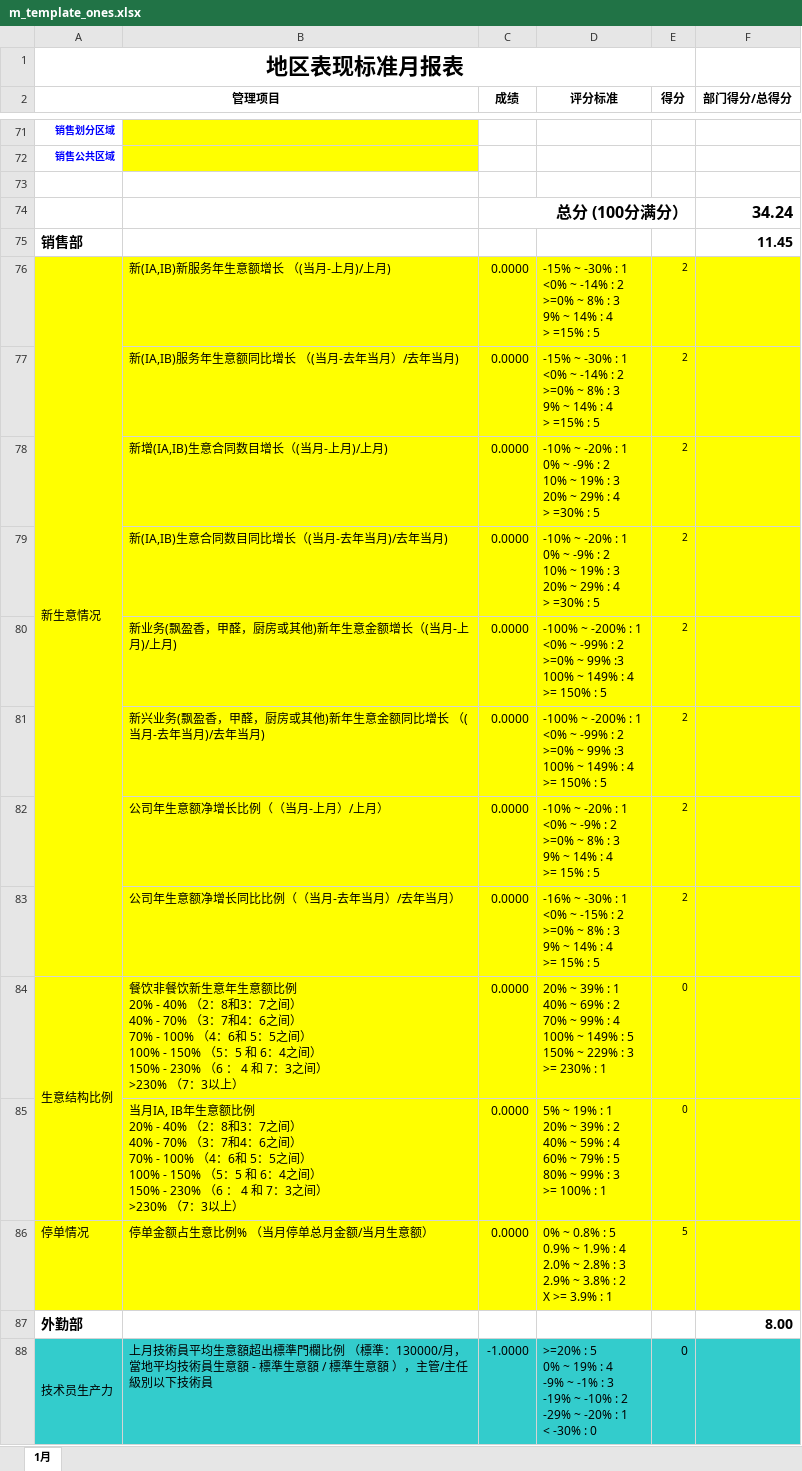
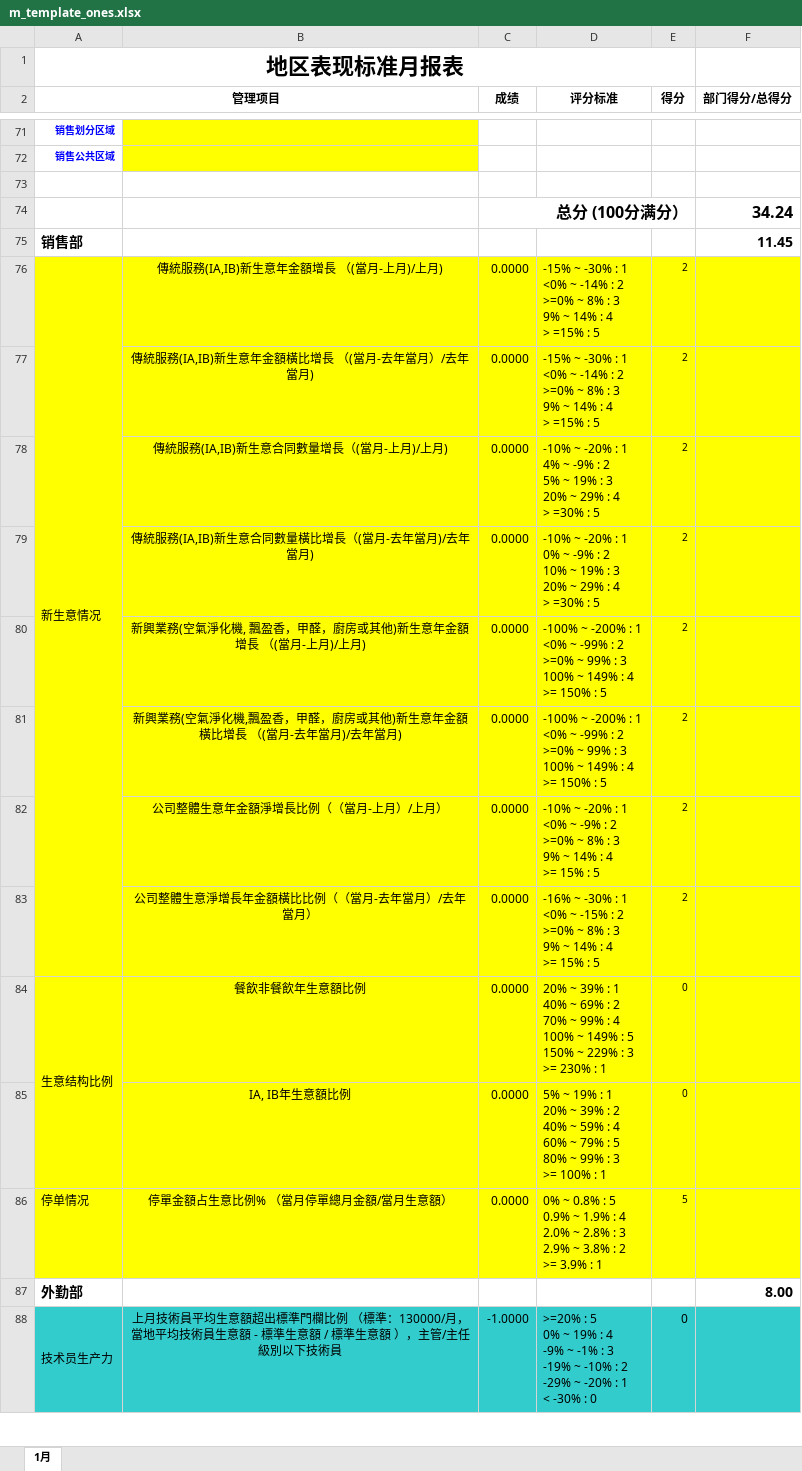
Before and after one commit to LBS-sws/Daily-Report_TW, an Excel workbook: protected/commands/template/m_template_ones.xlsx, sheet 1月, drawn as a sheet; only a part is shown, gaps mark what is left out; values as stored, in another font and other column widths than the file's, no borders; charts and pictures not drawn; ↵ is a line break in a cell; the diff covers the shown part only; the diff names each change by its address in the sheet, - before the commit and + after, or states it on an @@ line.

```diff
--- a/protected/commands/template/m_template_ones.xlsx (sheet 1月)
+++ b/protected/commands/template/m_template_ones.xlsx (sheet 1月)
-B76: 新(IA,IB)新服务年生意额增长 （(当月-上月)/上月)
+B76: 傳統服務(IA,IB)新生意年金額增長 （(當月-上月)/上月)
-B76:B86 alignment: left
+B76:B86 alignment: center
-B77: 新(IA,IB)服务年生意额同比增长 （(当月-去年当月）/去年当月)
+B77: 傳統服務(IA,IB)新生意年金額橫比增長 （(當月-去年當月）/去年當月)
-B78: 新增(IA,IB)生意合同数目增长（(当月-上月)/上月)
+B78: 傳統服務(IA,IB)新生意合同數量增長（(當月-上月)/上月)
-D78 (评分标准): …: 1 ↵ 0% ~ -9% : 2 ↵ 10% ~ 19%…
+D78 (评分标准): …: 1 ↵ 4% ~ -9% : 2 ↵ 5% ~ 19%…
-B79: 新(IA,IB)生意合同数目同比增长（(当月-去年当月)/去年当月)
+B79: 傳統服務(IA,IB)新生意合同數量橫比增長（(當月-去年當月)/去年當月)
-B80: 新业务(飘盈香，甲醛，厨房或其他)新年生意金额增长（(当月-上月)/上月)
+B80: 新興業務(空氣淨化機, 飄盈香，甲醛，廚房或其他)新生意年金額增長 （(當月-上月)/上月)
-D80:D81 (评分标准): …~ 99% :3 ↵ 100% ~…
+D80:D81 (评分标准): …~ 99% : 3 ↵ 100% ~…
-B81: 新兴业务(飘盈香，甲醛，厨房或其他)新年生意金额同比增长 （(当月-去年当月)/去年当月)
+B81: 新興業務(空氣淨化機,飄盈香，甲醛，廚房或其他)新生意年金額橫比增長 （(當月-去年當月)/去年當月)
-B82: 公司年生意额净增长比例（（当月-上月）/上月）
+B82: 公司整體生意年金額淨增長比例（（當月-上月）/上月）
-B83: 公司年生意额净增长同比比例（（当月-去年当月）/去年当月）
+B83: 公司整體生意淨增長年金額橫比比例（（當月-去年當月）/去年當月）
-B84: 餐饮非餐饮新生意年生意额比例 ↵ 20% - 40% （2：8和3：7之间） ↵ 40% - 70% （3：7和4：6之间） ↵ 70% - 100% （4：6和 5：5之间） ↵ 100% - 150% （5：5 和 6：4之间） ↵ 150% - 230% （6 ： 4 和 7：3之间） ↵ >230% （7：3以上）
+B84: 餐飲非餐飲年生意額比例
-B85: 当月IA, IB年生意额比例 ↵ 20% - 40% （2：8和3：7之间） ↵ 40% - 70% （3：7和4：6之间） ↵ 70% - 100% （4：6和 5：5之间） ↵ 100% - 150% （5：5 和 6：4之间） ↵ 150% - 230% （6 ： 4 和 7：3之间） ↵ >230% （7：3以上）
+B85: IA, IB年生意額比例
-B86: 停单金额占生意比例% （当月停单总月金额/当月生意额）
+B86: 停單金額占生意比例% （當月停單總月金額/當月生意額）
-D86 (评分标准): …: 2 ↵ X >= 3.9%…
+D86 (评分标准): …: 2 ↵ >= 3.9%…
-B88 alignment: left
+B88 alignment: center
```
Also changed, not shown: 48 edited cells and cell formats elsewhere in this sheet, hidden cells, protected/commands/template/m_template_lirun.xlsx, protected/commands/template/month_more_lirun.xlsx, 4 other files.
